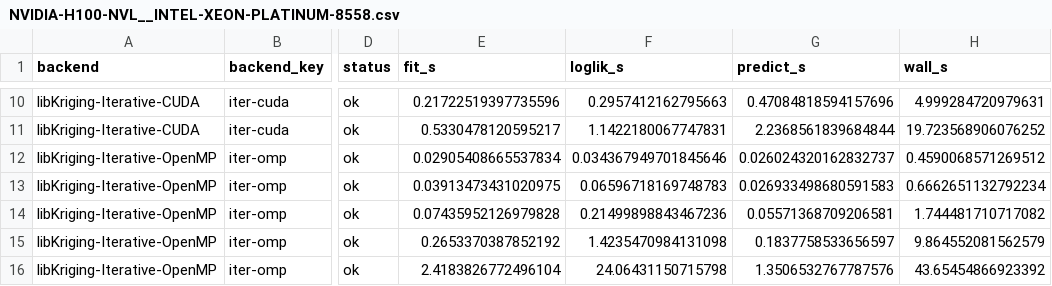
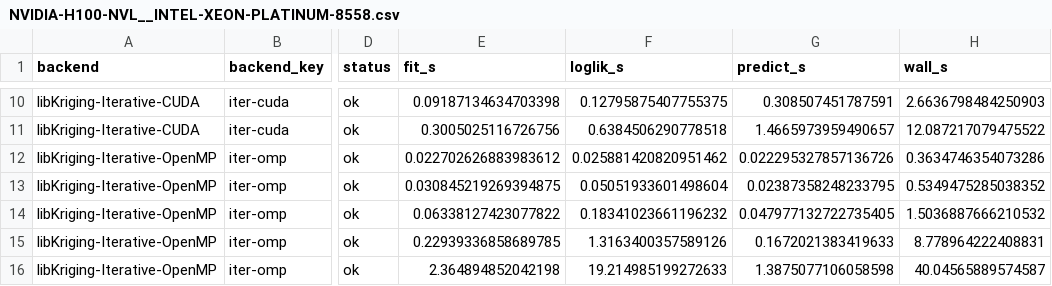
Before and after one commit to libKriging/libKriging, a CSV file: bench/gpu/results/NVIDIA-H100-NVL__INTEL-XEON-PLATINUM-8558.csv, drawn as a sheet; only a part is shown, gaps mark what is left out; the diff covers the shown part only; the diff names each change by its address in the sheet, - before the commit and + after, or states it on an @@ line.

```diff
--- a/bench/gpu/results/NVIDIA-H100-NVL__INTEL-XEON-PLATINUM-8558.csv
+++ b/bench/gpu/results/NVIDIA-H100-NVL__INTEL-XEON-PLATINUM-8558.csv
-E10 (fit_s): 0.21722519397735596
+E10 (fit_s): 0.09187134634703398
-F10 (loglik_s): 0.2957412162795663
+F10 (loglik_s): 0.12795875407755375
-G10 (predict_s): 0.47084818594157696
+G10 (predict_s): 0.308507451787591
-H10 (wall_s): 4.999284720979631
+H10 (wall_s): 2.6636798484250903
-E11 (fit_s): 0.5330478120595217
+E11 (fit_s): 0.3005025116726756
-F11 (loglik_s): 1.1422180067747831
+F11 (loglik_s): 0.6384506290778518
-G11 (predict_s): 2.2368561839684844
+G11 (predict_s): 1.4665973959490657
-H11 (wall_s): 19.723568906076252
+H11 (wall_s): 12.087217079475522
-E12 (fit_s): 0.02905408665537834
+E12 (fit_s): 0.022702626883983612
-F12 (loglik_s): 0.034367949701845646
+F12 (loglik_s): 0.025881420820951462
-G12 (predict_s): 0.026024320162832737
+G12 (predict_s): 0.022295327857136726
-H12 (wall_s): 0.4590068571269512
+H12 (wall_s): 0.3634746354073286
-E13 (fit_s): 0.03913473431020975
+E13 (fit_s): 0.030845219269394875
-F13 (loglik_s): 0.06596718169748783
+F13 (loglik_s): 0.05051933601498604
-G13 (predict_s): 0.026933498680591583
+G13 (predict_s): 0.02387358248233795
-H13 (wall_s): 0.6662651132792234
+H13 (wall_s): 0.5349475285038352
-E14 (fit_s): 0.07435952126979828
+E14 (fit_s): 0.06338127423077822
-F14 (loglik_s): 0.21499898843467236
+F14 (loglik_s): 0.18341023661196232
-G14 (predict_s): 0.05571368709206581
+G14 (predict_s): 0.047977132722735405
-H14 (wall_s): 1.744481710717082
+H14 (wall_s): 1.5036887666210532
-E15 (fit_s): 0.2653370387852192
+E15 (fit_s): 0.22939336858689785
-F15 (loglik_s): 1.4235470984131098
+F15 (loglik_s): 1.3163400357589126
-G15 (predict_s): 0.1837758533656597
+G15 (predict_s): 0.1672021383419633
-H15 (wall_s): 9.864552081562579
+H15 (wall_s): 8.778964222408831
-E16 (fit_s): 2.4183826772496104
+E16 (fit_s): 2.364894852042198
-F16 (loglik_s): 24.06431150715798
+F16 (loglik_s): 19.214985199272633
-G16 (predict_s): 1.3506532767787576
+G16 (predict_s): 1.3875077106058598
-H16 (wall_s): 43.65454866923392
+H16 (wall_s): 40.04565889574587
```
Also changed, not shown: 122 edited cells elsewhere in this file, 4 other files.
